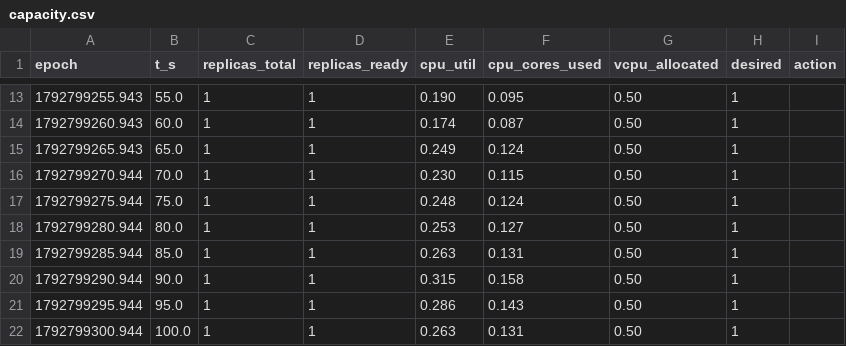
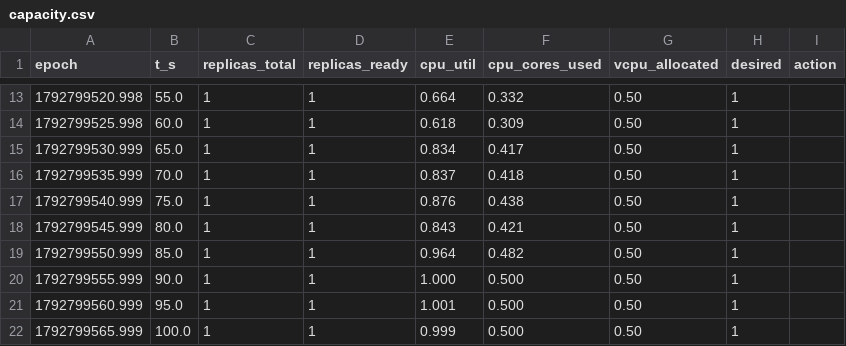
Before and after one commit to ThiagoIcochea/servicioscloud-semana11, a CSV file: results/raw/CALIB_fijo/capacity.csv, drawn as a sheet; only a part is shown, gaps mark what is left out; the diff covers the shown part only.

```diff
--- a/results/raw/CALIB_fijo/capacity.csv
+++ b/results/raw/CALIB_fijo/capacity.csv
@@ -13,10 +13,10 @@ epoch,t_s,replicas_total,replicas_ready,cpu_util,cpu_cores_used,vcpu_allocated,d
-1792799255.943,55.0,1,1,0.190,0.095,0.50,1,
-1792799260.943,60.0,1,1,0.174,0.087,0.50,1,
-1792799265.943,65.0,1,1,0.249,0.124,0.50,1,
-1792799270.944,70.0,1,1,0.230,0.115,0.50,1,
-1792799275.944,75.0,1,1,0.248,0.124,0.50,1,
-1792799280.944,80.0,1,1,0.253,0.127,0.50,1,
-1792799285.944,85.0,1,1,0.263,0.131,0.50,1,
-1792799290.944,90.0,1,1,0.315,0.158,0.50,1,
-1792799295.944,95.0,1,1,0.286,0.143,0.50,1,
-1792799300.944,100.0,1,1,0.263,0.131,0.50,1,
+1792799520.998,55.0,1,1,0.664,0.332,0.50,1,
+1792799525.998,60.0,1,1,0.618,0.309,0.50,1,
+1792799530.999,65.0,1,1,0.834,0.417,0.50,1,
+1792799535.999,70.0,1,1,0.837,0.418,0.50,1,
+1792799540.999,75.0,1,1,0.876,0.438,0.50,1,
+1792799545.999,80.0,1,1,0.843,0.421,0.50,1,
+1792799550.999,85.0,1,1,0.964,0.482,0.50,1,
+1792799555.999,90.0,1,1,1.000,0.500,0.50,1,
+1792799560.999,95.0,1,1,1.001,0.500,0.50,1,
+1792799565.999,100.0,1,1,0.999,0.500,0.50,1,
```
Also changed, not shown: 78 edited cells elsewhere in this file, 7 other files.
